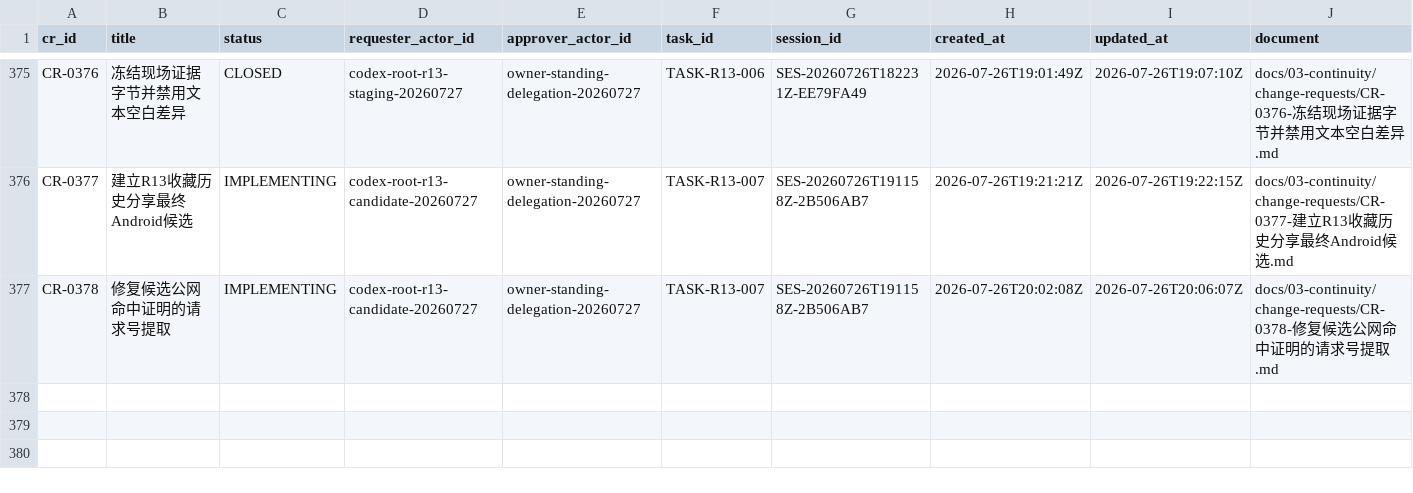
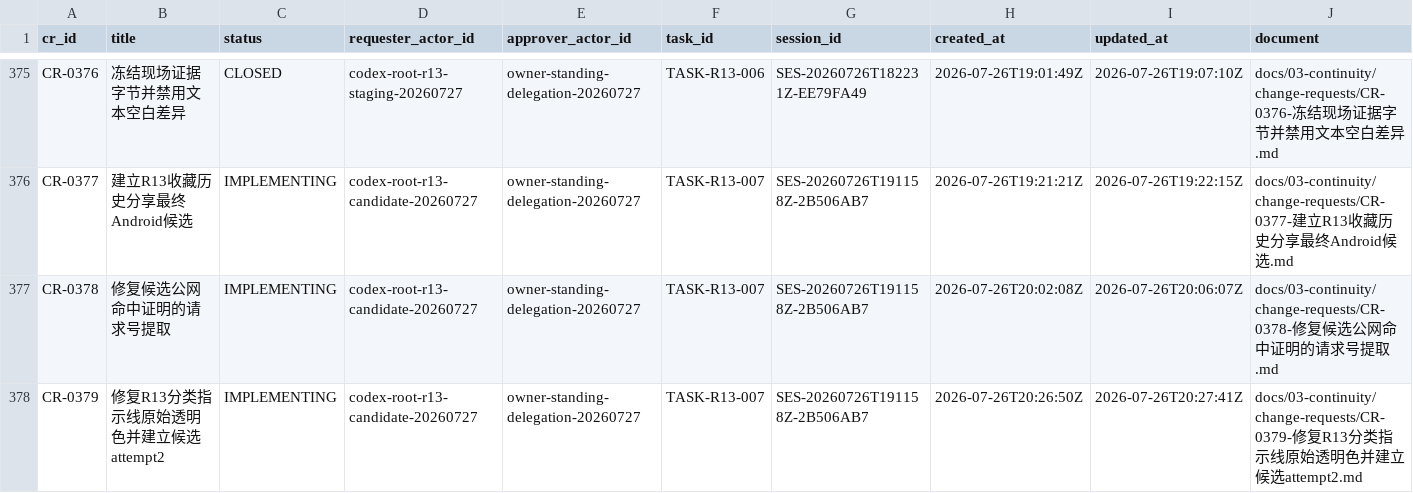
Before and after one commit to fei613293175/hhy, a CSV file: catalogs/change_request_index.csv, drawn as a sheet; only a part is shown, gaps mark what is left out; rows hold the shown columns only; the diff names each change by its address in the sheet, - before the commit and + after, or states it on an @@ line.

Commit message:
[STORY-R13-003] fix(android): use tokenized category indicator
Task-ID: TASK-R13-007
Session-ID: SES-20260726T191158Z-2B506AB7
Checkpoint-ID: CP-SES-20260726T191158Z-2B506AB7-0005
Tests: PASS:android-ui-foundation,git-diff-check,github-attempt1-analysis,r13-candidate-contract,ui-token-gate
CR: CR-0377,CR-0378,CR-0379
Story-ID: STORY-R13-003

```diff
--- a/catalogs/change_request_index.csv
+++ b/catalogs/change_request_index.csv
+row 378: CR-0379 | 修复R13分类指示线原始透明色并建立候选attempt2 | IMPLEMENTING | codex-root-r13-candidate-20260727 | owner-standing-delegation-20260727 | TASK-R13-007 | SES-20260726T191158Z-2B506AB7 | 2026-07-26T20:26:50Z | 2026-07-26T20:27:41Z | docs/03-continuity/change-requests/CR-0379-修复R13分类指示线原始透明色并建立候选attempt2.md
```
Also changed, not shown: catalogs/session_index.csv, 20 other files.
